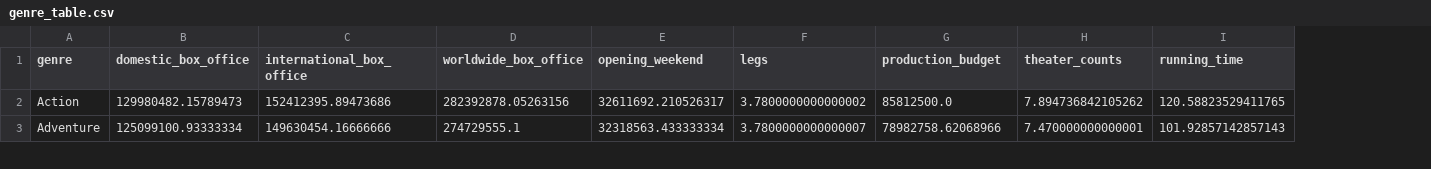
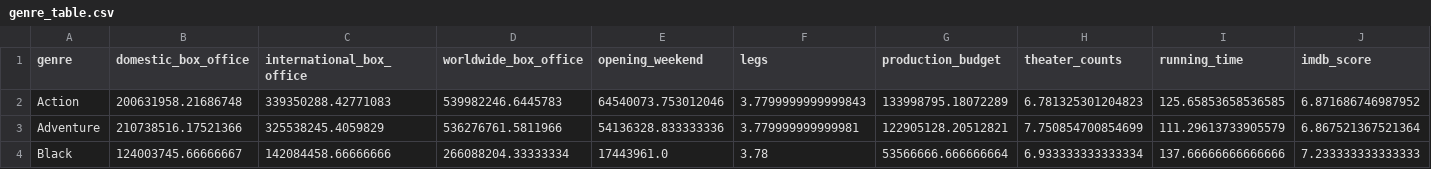
Before and after one commit to armaandave/BracketBox, a CSV file: mdata/final_result/genre_table.csv, drawn as a sheet; only a part is shown; rows hold the shown columns only; the diff covers the shown part only; the diff names each change by its address in the sheet, - before the commit and + after, or states it on an @@ line.

```diff
--- a/mdata/final_result/genre_table.csv
+++ b/mdata/final_result/genre_table.csv
+column J (imdb_score), rows 2-3: 6.871686746987952 | 6.867521367521364
-B2 (domestic_box_office): 129980482.15789473
+B2 (domestic_box_office): 200631958.21686748
-C2 (international_box_office): 152412395.89473686
+C2 (international_box_office): 339350288.42771083
-D2 (worldwide_box_office): 282392878.05263156
+D2 (worldwide_box_office): 539982246.6445783
-E2 (opening_weekend): 32611692.210526317
+E2 (opening_weekend): 64540073.753012046
-F2 (legs): 3.7800000000000002
+F2 (legs): 3.7799999999999843
-G2 (production_budget): 85812500.0
+G2 (production_budget): 133998795.18072289
-H2 (theater_counts): 7.894736842105262
+H2 (theater_counts): 6.781325301204823
-I2 (running_time): 120.58823529411765
+I2 (running_time): 125.65853658536585
-B3 (domestic_box_office): 125099100.93333334
+B3 (domestic_box_office): 210738516.17521366
-C3 (international_box_office): 149630454.16666666
+C3 (international_box_office): 325538245.4059829
-D3 (worldwide_box_office): 274729555.1
+D3 (worldwide_box_office): 536276761.5811966
-E3 (opening_weekend): 32318563.433333334
+E3 (opening_weekend): 54136328.833333336
-F3 (legs): 3.7800000000000007
+F3 (legs): 3.779999999999981
-G3 (production_budget): 78982758.62068966
+G3 (production_budget): 122905128.20512821
-H3 (theater_counts): 7.470000000000001
+H3 (theater_counts): 7.750854700854699
-I3 (running_time): 101.92857142857143
+I3 (running_time): 111.29613733905579
+row 4: Black | 124003745.66666667 | 142084458.66666666 | 266088204.33333334 | 17443961.0 | 3.78 | 53566666.666666664 | 6.933333333333334 | 137.66666666666666 | 7.233333333333333
```
Also changed, not shown: 1 added row, 1 removed row and 70 edited cells elsewhere in this file, mdata/final_result/trending/current_in_theater.csv, mdata/final_result/trending/popular_movies.csv, 7 other files.
